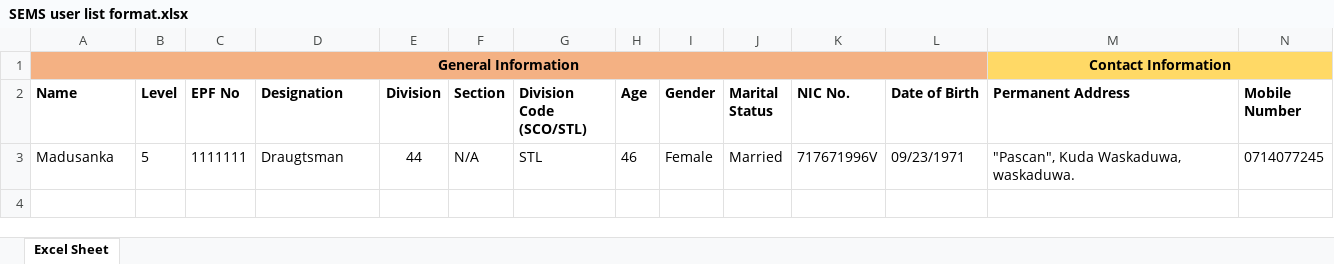
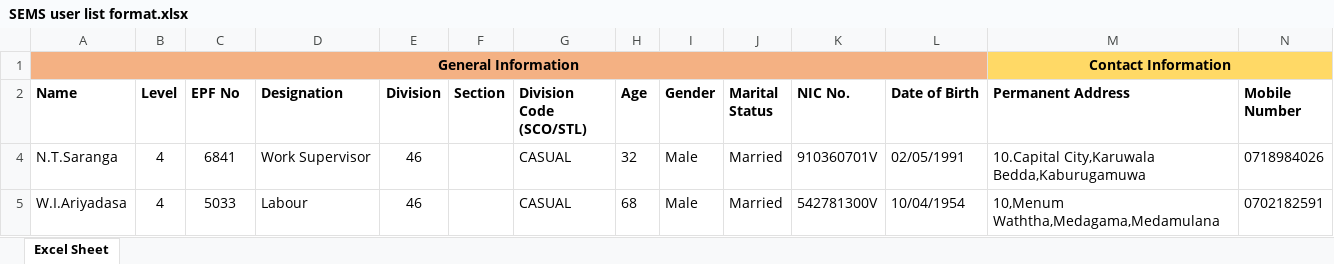
Before and after one commit to Prabhath332/EmployeeTrackingFinal, an Excel workbook: EmployeeTracking/temp_files/SEMS user list format.xlsx, sheet Excel Sheet, drawn as a sheet; only a part is shown; values as stored, in another font and other column widths than the file's, no borders; removed rows and columns are numbered as before the commit, all else as after; rows hold the shown columns only; the diff names each change by its address in the sheet, - before the commit and + after, or states it on an @@ line.

```diff
--- a/EmployeeTracking/temp_files/SEMS user list format.xlsx (sheet Excel Sheet)
+++ b/EmployeeTracking/temp_files/SEMS user list format.xlsx (sheet Excel Sheet)
-row 3: Madusanka | 5 | 1111111 | Draugtsman | 44 | N/A | STL | 46 | Female | Married | 717671996V | 09/23/1971 | "Pascan", Kuda Waskaduwa, waskaduwa. | 0714077245
+row 4: N.T.Saranga | 4 | 6841 | Work Supervisor | 46 |  | CASUAL | 32 | Male | Married | 910360701V | 02/05/1991 | 10.Capital City,Karuwala Bedda,Kaburugamuwa | 0718984026
+row 5: W.I.Ariyadasa | 4 | 5033 | Labour | 46 |  | CASUAL | 68 | Male | Married | 542781300V | 10/04/1954 | 10,Menum Waththa,Medagama,Medamulana | 0702182591
```
Also changed, not shown: hidden cells, 38 other files.
